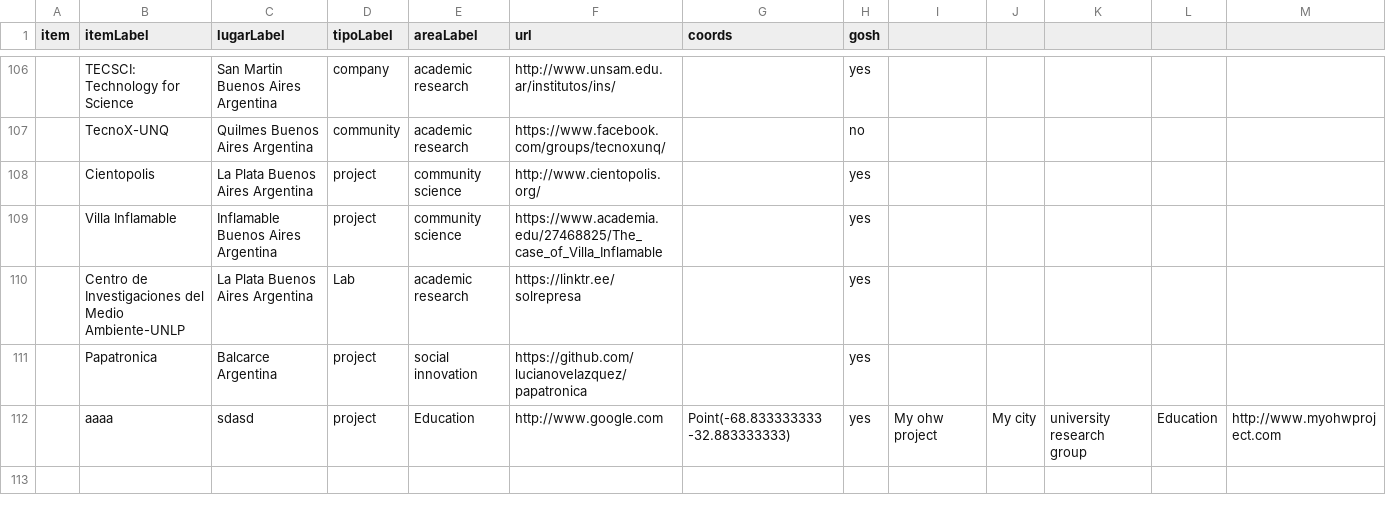
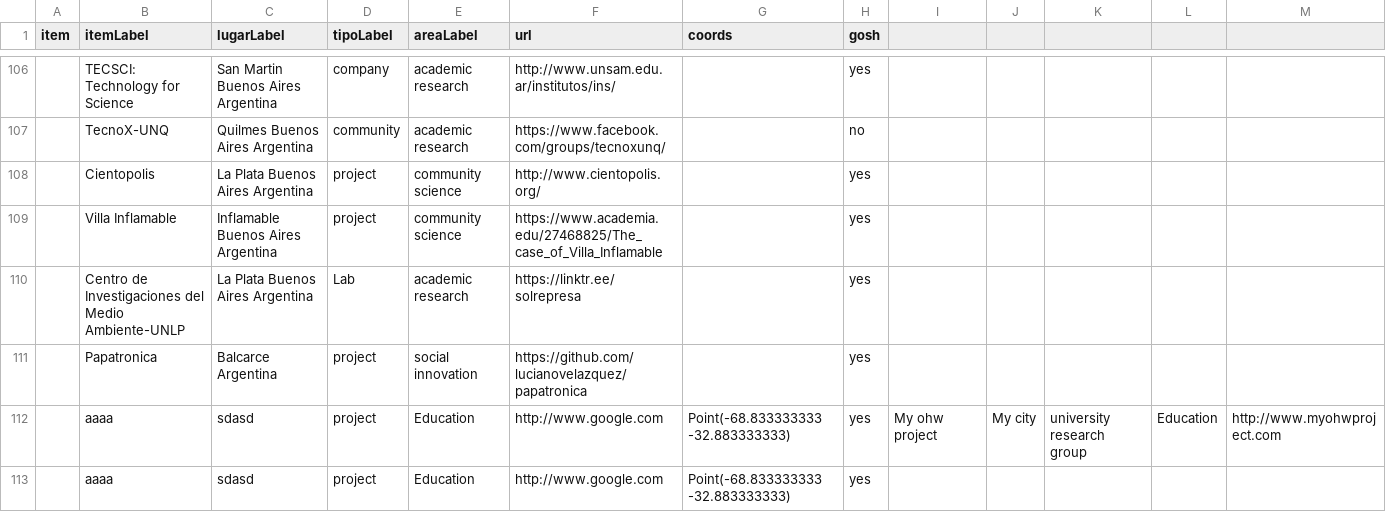
Before and after one commit to thessaly/CQD_metals, a CSV file: test.csv, drawn as a sheet; only a part is shown, gaps mark what is left out; rows hold the shown columns only; the diff names each change by its address in the sheet, - before the commit and + after, or states it on an @@ line.

Commit message:
testing pygithub

```diff
--- a/test.csv
+++ b/test.csv
+row 113:  | aaaa | sdasd | project | Education | http://www.google.com | Point(-68.833333333 -32.883333333) | yes
```
